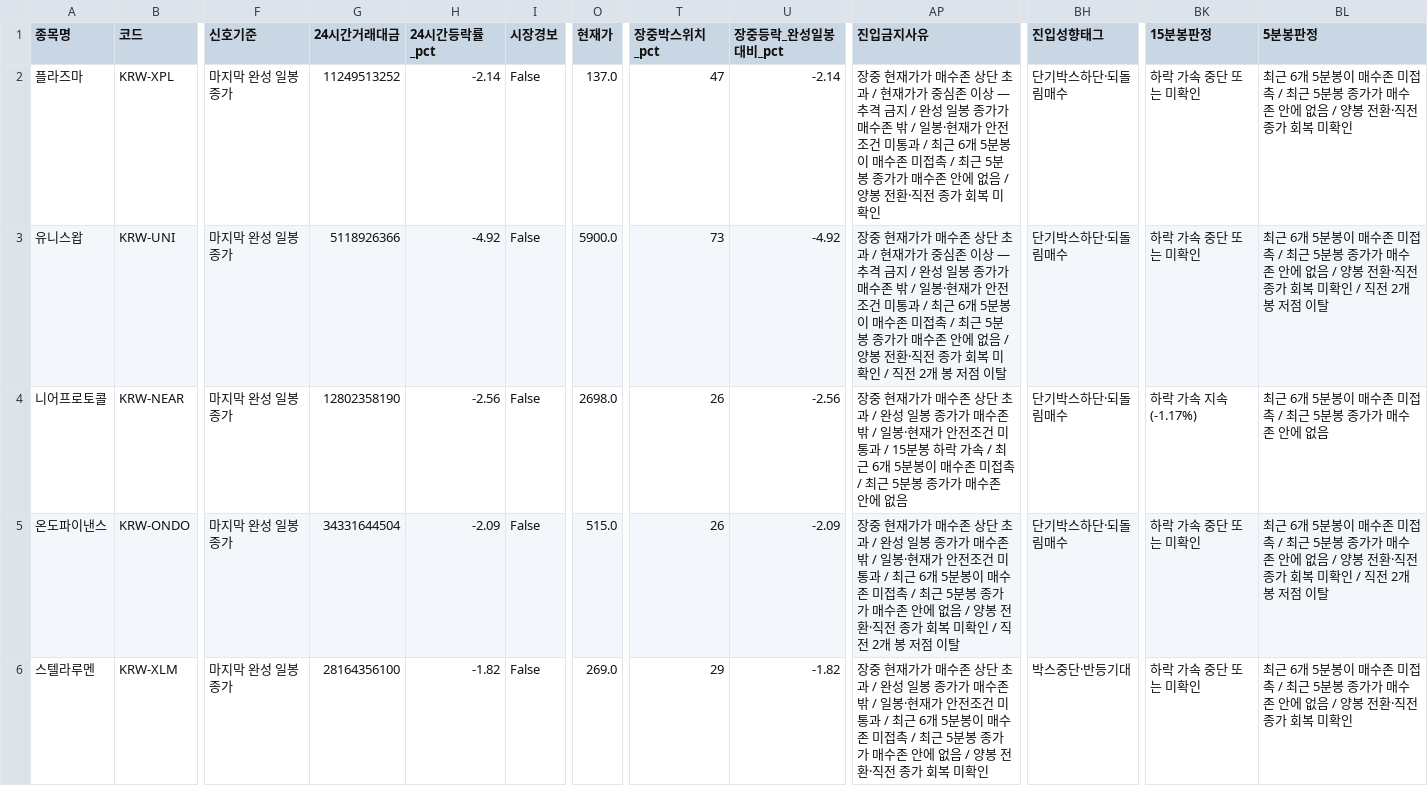
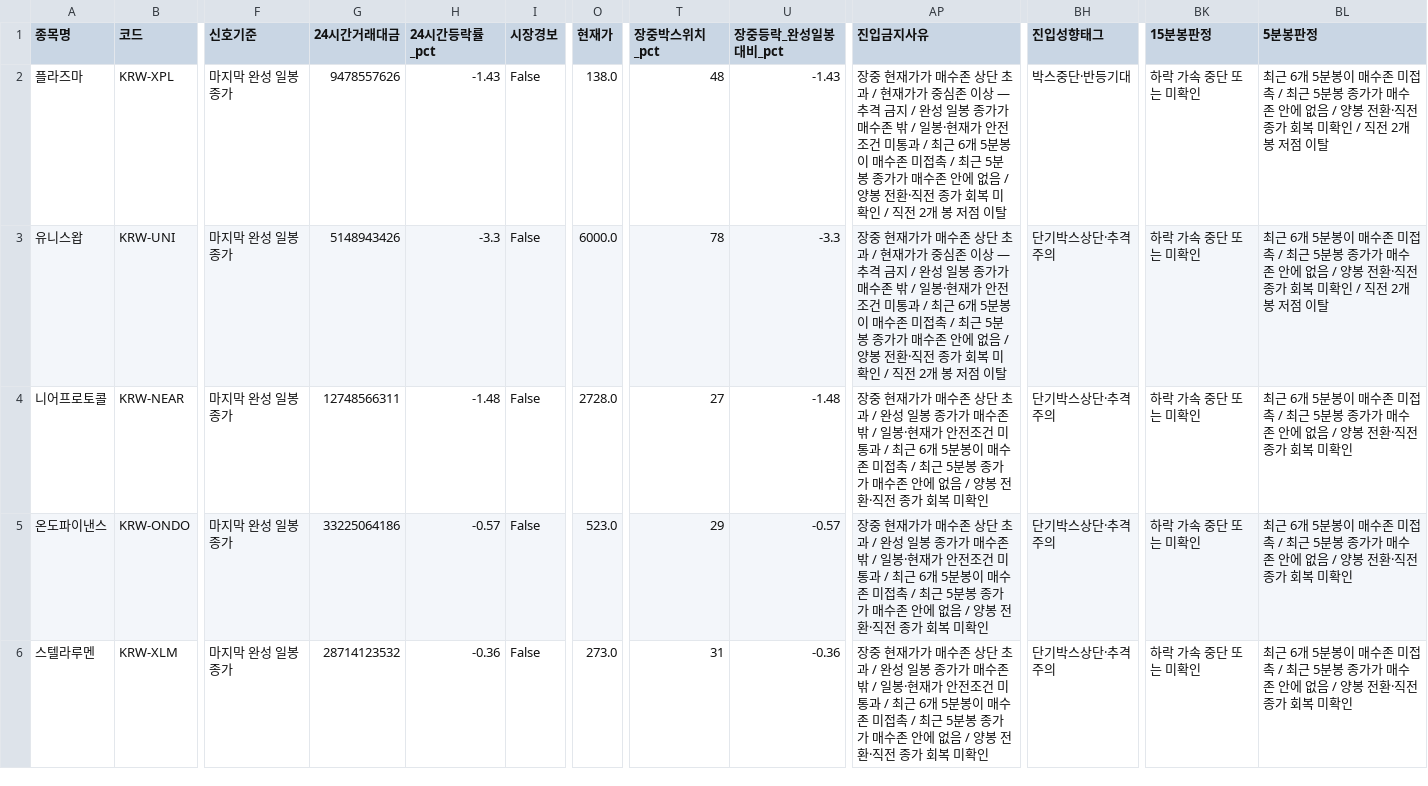
Before and after one commit to anna0205ms-stack/today-coin-explorer, a CSV file: outputs/latest_scan.csv, drawn as a sheet; only a part is shown, gaps mark what is left out; the diff names each change by its address in the sheet, - before the commit and + after, or states it on an @@ line.

Commit message:
scan: 2026-08-24 21:10 KST

```diff
--- a/outputs/latest_scan.csv
+++ b/outputs/latest_scan.csv
-G2 (24시간거래대금): 11249513252
+G2 (24시간거래대금): 9478557626
-H2 (24시간등락률_pct): -2.14
+H2 (24시간등락률_pct): -1.43
-O2 (현재가): 137.0
+O2 (현재가): 138.0
-T2 (장중박스위치_pct): 47
+T2 (장중박스위치_pct): 48
-U2 (장중등락_완성일봉대비_pct): -2.14
+U2 (장중등락_완성일봉대비_pct): -1.43
-AP2 (진입금지사유): …미확인
+AP2 (진입금지사유): …미확인 / 직전 2개 봉 저점 이탈
-BH2 (진입성향태그): 단기박스하단·되돌림매수
+BH2 (진입성향태그): 박스중단·반등기대
-BL2 (5분봉판정): …미확인
+BL2 (5분봉판정): …미확인 / 직전 2개 봉 저점 이탈
-G3 (24시간거래대금): 5118926366
+G3 (24시간거래대금): 5148943426
-H3 (24시간등락률_pct): -4.92
+H3 (24시간등락률_pct): -3.3
-O3 (현재가): 5900.0
+O3 (현재가): 6000.0
-T3 (장중박스위치_pct): 73
+T3 (장중박스위치_pct): 78
-U3 (장중등락_완성일봉대비_pct): -4.92
+U3 (장중등락_완성일봉대비_pct): -3.3
-BH3:BH5 (진입성향태그): 단기박스하단·되돌림매수
+BH3:BH5 (진입성향태그): 단기박스상단·추격주의
-G4 (24시간거래대금): 12802358190
+G4 (24시간거래대금): 12748566311
-H4 (24시간등락률_pct): -2.56
+H4 (24시간등락률_pct): -1.48
-O4 (현재가): 2698.0
+O4 (현재가): 2728.0
-T4 (장중박스위치_pct): 26
+T4 (장중박스위치_pct): 27
-U4 (장중등락_완성일봉대비_pct): -2.56
+U4 (장중등락_완성일봉대비_pct): -1.48
-AP4 (진입금지사유): …통과 / 15분봉 하락 가속 / 최근 6개 5분봉이 매수존 미접촉 / 최근 5분봉 종가가 매수존 안에 없음
+AP4 (진입금지사유): …통과 / 최근 6개 5분봉이 매수존 미접촉 / 최근 5분봉 종가가 매수존 안에 없음 / 양봉 전환·직전 종가 회복 미확인
-BK4 (15분봉판정): 하락 가속 지속(-1.17%)
+BK4 (15분봉판정): 하락 가속 중단 또는 미확인
-BL4 (5분봉판정): …에 없음
+BL4 (5분봉판정): …에 없음 / 양봉 전환·직전 종가 회복 미확인
-G5 (24시간거래대금): 34331644504
+G5 (24시간거래대금): 33225064186
-H5 (24시간등락률_pct): -2.09
+H5 (24시간등락률_pct): -0.57
-O5 (현재가): 515.0
+O5 (현재가): 523.0
-T5 (장중박스위치_pct): 26
+T5 (장중박스위치_pct): 29
-U5 (장중등락_완성일봉대비_pct): -2.09
+U5 (장중등락_완성일봉대비_pct): -0.57
-AP5 (진입금지사유): …미확인 / 직전 2개 봉 저점 이탈
+AP5 (진입금지사유): …미확인
-BL5 (5분봉판정): …미확인 / 직전 2개 봉 저점 이탈
+BL5 (5분봉판정): …미확인
-G6 (24시간거래대금): 28164356100
+G6 (24시간거래대금): 28714123532
-H6 (24시간등락률_pct): -1.82
+H6 (24시간등락률_pct): -0.36
-O6 (현재가): 269.0
+O6 (현재가): 273.0
-T6 (장중박스위치_pct): 29
+T6 (장중박스위치_pct): 31
-U6 (장중등락_완성일봉대비_pct): -1.82
+U6 (장중등락_완성일봉대비_pct): -0.36
-BH6 (진입성향태그): 박스중단·반등기대
+BH6 (진입성향태그): 단기박스상단·추격주의
```
Also changed, not shown: outputs/pre_breakout_reclaim.csv, outputs/technical_rebound.csv, 53 other files.
